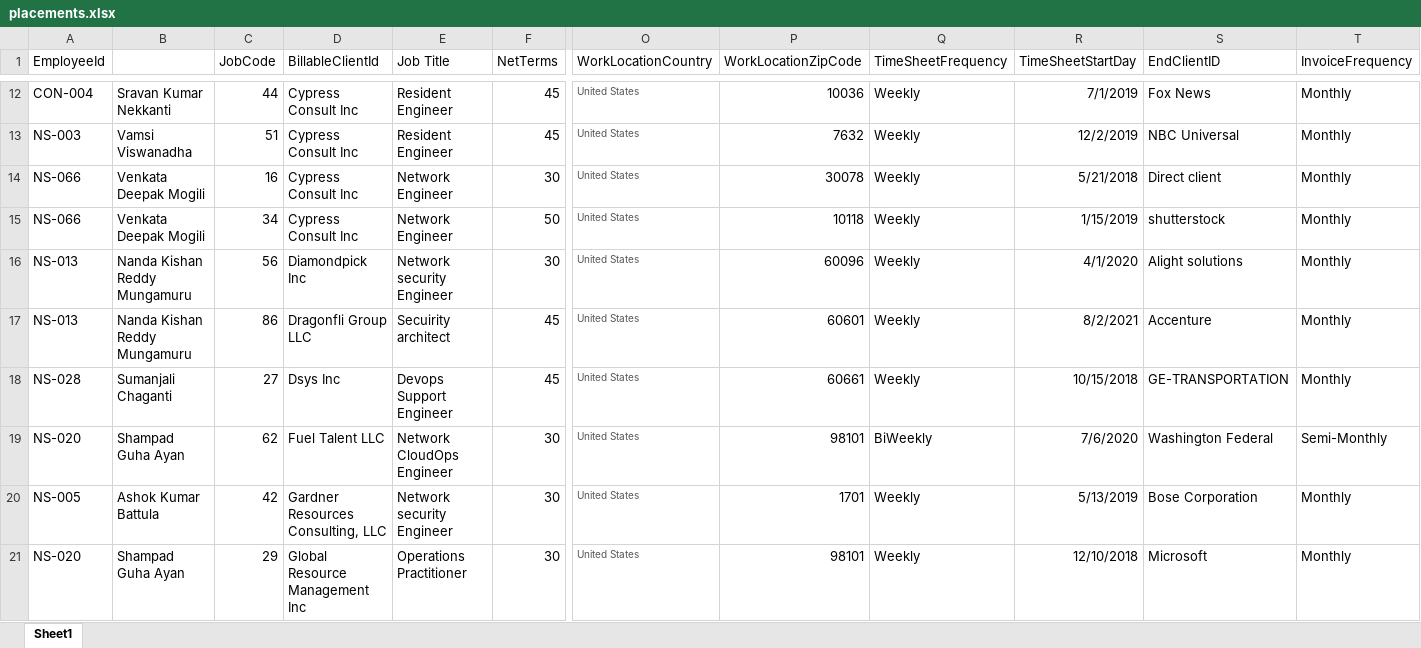
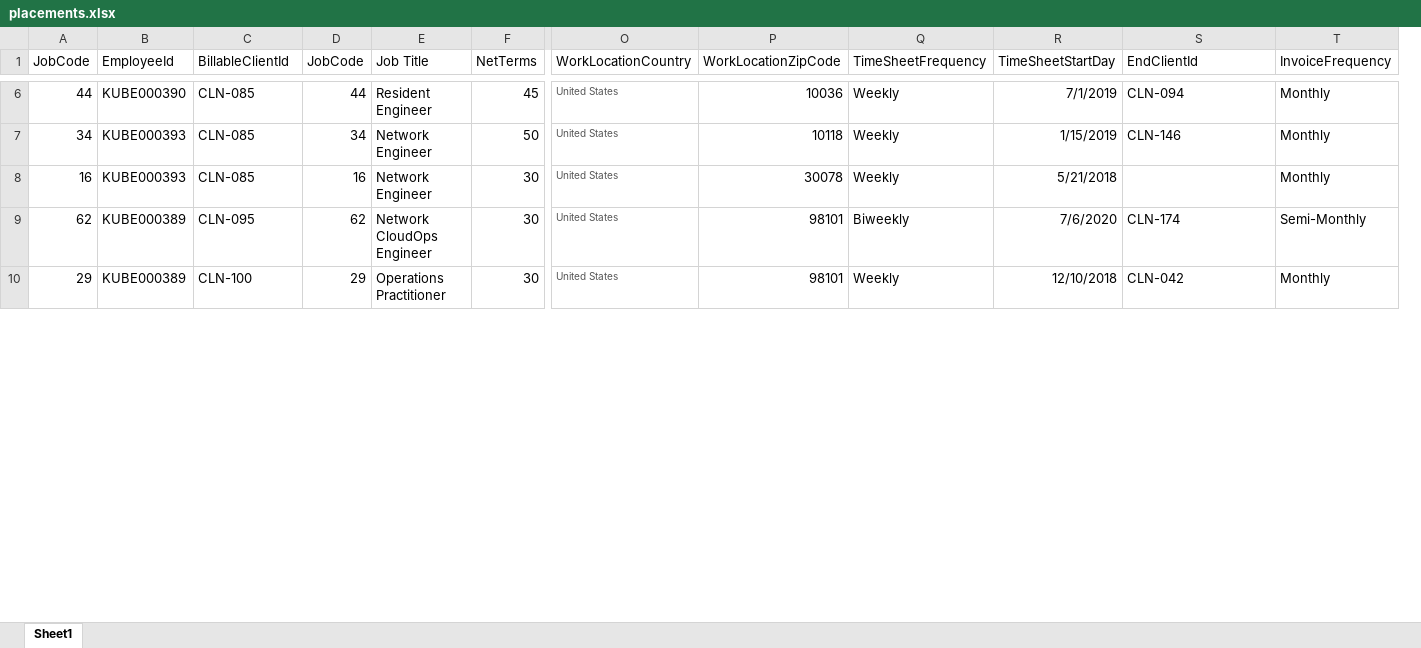
Before and after one commit to Sriram-52/import-service, an Excel workbook: data/placements.xlsx, sheet Sheet1, drawn as a sheet; only a part is shown, gaps mark what is left out; values as stored, in another font and other column widths than the file's, no borders; removed rows and columns are numbered as before the commit, all else as after; rows hold the shown columns only; the diff covers the shown part only; the diff names each change by its address in the sheet, - before the commit and + after, or states it on an @@ line.

Commit message:
updated placements, timesheets, invoices

```diff
--- a/data/placements.xlsx (sheet Sheet1)
+++ b/data/placements.xlsx (sheet Sheet1)
-column A (EmployeeId), row 12: CON-004; row 15: NS-066; row 19: NS-020; row 21: NS-020
-column B, row 12: Sravan Kumar Nekkanti; row 15: Venkata Deepak Mogili; row 19: Shampad Guha Ayan; row 21: Shampad Guha Ayan
+column B (EmployeeId), rows 6-7: KUBE000390 | KUBE000393; rows 9-10: KUBE000389 | KUBE000389
+column D (JobCode), rows 6-7: 44 | 34; rows 9-10: 62 | 29
-S1: EndClientID
+S1: EndClientId
-C6 (BillableClientId): Cypress Consult Inc
+C6 (BillableClientId): CLN-085
-S6 (EndClientId): Fox News
+S6 (EndClientId): CLN-094
-row 13: NS-003 | Vamsi Viswanadha | 51 | Cypress Consult Inc | Resident Engineer | 45 | United States | 7632 | Weekly | 12/2/2019 | NBC Universal | Monthly
-row 14: NS-066 | Venkata Deepak Mogili | 16 | Cypress Consult Inc | Network Engineer | 30 | United States | 30078 | Weekly | 5/21/2018 | Direct client | Monthly
-C7 (BillableClientId): Cypress Consult Inc
+C7 (BillableClientId): CLN-085
-S7 (EndClientId): shutterstock
+S7 (EndClientId): CLN-146
-row 16: NS-013 | Nanda Kishan Reddy Mungamuru | 56 | Diamondpick Inc | Network security Engineer | 30 | United States | 60096 | Weekly | 4/1/2020 | Alight solutions | Monthly
-row 17: NS-013 | Nanda Kishan Reddy Mungamuru | 86 | Dragonfli Group LLC | Secuirity architect | 45 | United States | 60601 | Weekly | 8/2/2021 | Accenture | Monthly
-row 18: NS-028 | Sumanjali Chaganti | 27 | Dsys Inc | Devops Support Engineer | 45 | United States | 60661 | Weekly | 10/15/2018 | GE-TRANSPORTATION | Monthly
+row 8: 16 | KUBE000393 | CLN-085 | 16 | Network Engineer | 30 | United States | 30078 | Weekly | 5/21/2018 |  | Monthly
-C9 (BillableClientId): Fuel Talent LLC
+C9 (BillableClientId): CLN-095
-Q9 (TimeSheetFrequency): BiWeekly
+Q9 (TimeSheetFrequency): Biweekly
-S9 (EndClientId): Washington Federal
+S9 (EndClientId): CLN-174
-row 20: NS-005 | Ashok Kumar Battula | 42 | Gardner Resources Consulting, LLC | Network security Engineer | 30 | United States | 1701 | Weekly | 5/13/2019 | Bose Corporation | Monthly
-C10 (BillableClientId): Global Resource Management Inc
+C10 (BillableClientId): CLN-100
-S10 (EndClientId): Microsoft
+S10 (EndClientId): CLN-042
```
Also changed, not shown: 28 removed rows and 17 edited cells elsewhere in this sheet, data/invoices.xlsx, data/timesheets.xlsx, 16 other files.
